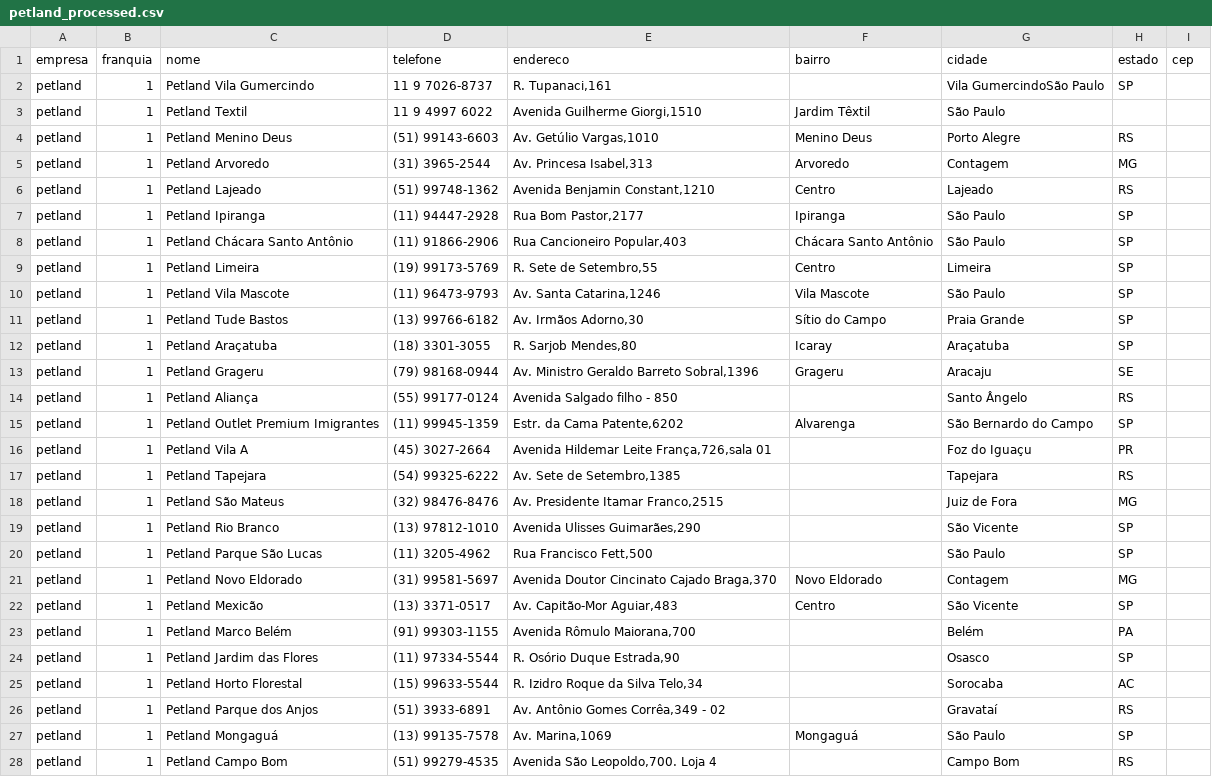
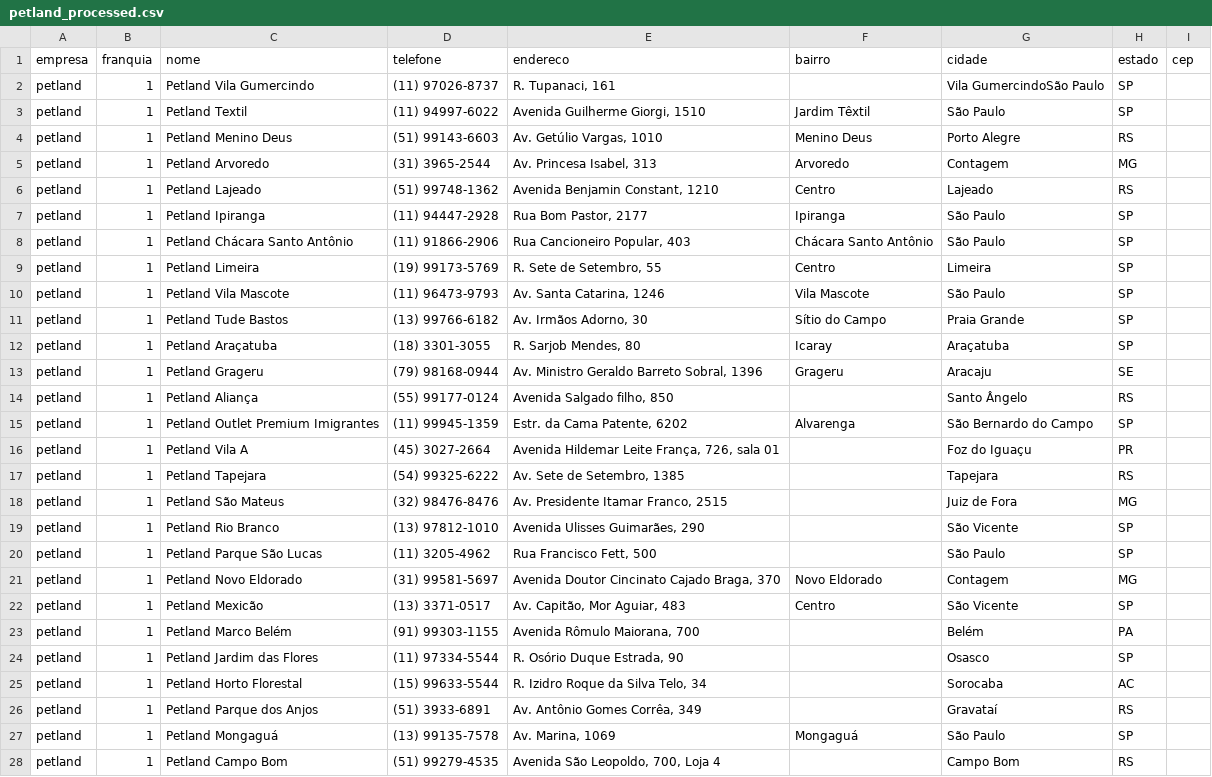
Before and after one commit to rafa-trindade/petstore-scraping, a CSV file: data/processed/petland_processed.csv, drawn as a sheet; only a part is shown; the diff covers the shown part only.

```diff
--- a/data/processed/petland_processed.csv
+++ b/data/processed/petland_processed.csv
@@ -1,28 +1,28 @@
 empresa;franquia;nome;telefone;endereco;bairro;cidade;estado;cep
-petland;1;Petland Vila Gumercindo;11 9 7026-8737;R. Tupanaci,161;;Vila GumercindoSão Paulo;SP;
-petland;1;Petland Textil;11 9 4997 6022;Avenida Guilherme Giorgi,1510;Jardim Têxtil;São Paulo;;
-petland;1;Petland Menino Deus;(51) 99143-6603;Av. Getúlio Vargas,1010;Menino Deus;Porto Alegre;RS;
-petland;1;Petland Arvoredo;(31) 3965-2544;Av. Princesa Isabel,313;Arvoredo;Contagem;MG;
-petland;1;Petland Lajeado;(51) 99748-1362;Avenida Benjamin Constant,1210;Centro;Lajeado;RS;
-petland;1;Petland Ipiranga;(11) 94447-2928;Rua Bom Pastor,2177;Ipiranga;São Paulo;SP;
-petland;1;Petland Chácara Santo Antônio;(11) 91866-2906;Rua Cancioneiro Popular,403;Chácara Santo Antônio;São Paulo;SP;
-petland;1;Petland Limeira;(19) 99173-5769;R. Sete de Setembro,55;Centro;Limeira;SP;
-petland;1;Petland Vila Mascote;(11) 96473-9793;Av. Santa Catarina,1246;Vila Mascote;São Paulo;SP;
-petland;1;Petland Tude Bastos;(13) 99766-6182;Av. Irmãos Adorno,30;Sítio do Campo;Praia Grande;SP;
-petland;1;Petland Araçatuba;(18) 3301-3055;R. Sarjob Mendes,80;Icaray;Araçatuba;SP;
-petland;1;Petland Grageru;(79) 98168-0944;Av. Ministro Geraldo Barreto Sobral,1396;Grageru;Aracaju;SE;
-petland;1;Petland Aliança;(55) 99177-0124;Avenida Salgado filho -  850;;Santo Ângelo;RS;
-petland;1;Petland Outlet Premium Imigrantes;(11) 99945-1359;Estr. da Cama Patente,6202;Alvarenga;São Bernardo do Campo;SP;
-petland;1;Petland Vila A;(45) 3027-2664;Avenida Hildemar Leite França,726,sala 01;;Foz do Iguaçu;PR;
-petland;1;Petland Tapejara;(54) 99325-6222;Av. Sete de Setembro,1385;;Tapejara;RS;
-petland;1;Petland  São Mateus;(32) 98476-8476;Av. Presidente Itamar Franco,2515;;Juiz de Fora;MG;
-petland;1;Petland Rio Branco;(13) 97812-1010;Avenida Ulisses Guimarães,290;;São Vicente;SP;
-petland;1;Petland Parque São Lucas;(11) 3205-4962;Rua Francisco Fett,500;;São Paulo;SP;
-petland;1;Petland Novo Eldorado;(31) 99581-5697;Avenida Doutor Cincinato Cajado Braga,370;Novo Eldorado;Contagem;MG;
-petland;1;Petland Mexicão;(13) 3371-0517;Av. Capitão-Mor Aguiar,483;Centro;São Vicente;SP;
-petland;1;Petland Marco Belém;(91) 99303-1155;Avenida Rômulo Maiorana,700;;Belém;PA;
-petland;1;Petland Jardim das Flores;(11) 97334-5544;R. Osório Duque Estrada,90;;Osasco;SP;
-petland;1;Petland Horto Florestal;(15) 99633-5544;R. Izidro Roque da Silva Telo,34;;Sorocaba;AC;
-petland;1;Petland Parque dos Anjos;(51) 3933-6891;Av. Antônio Gomes Corrêa,349 - 02;;Gravataí;RS;
-petland;1;Petland Mongaguá;(13) 99135-7578;Av. Marina,1069;Mongaguá;São Paulo;SP;
-petland;1;Petland Campo Bom;(51) 99279-4535;Avenida São Leopoldo,700. Loja 4;;Campo Bom;RS;
+petland;1;Petland Vila Gumercindo;(11) 97026-8737;R. Tupanaci,  161;;Vila GumercindoSão Paulo;SP;
+petland;1;Petland Textil;(11) 94997-6022;Avenida Guilherme Giorgi,  1510;Jardim Têxtil;São Paulo;SP;
+petland;1;Petland Menino Deus;(51) 99143-6603;Av. Getúlio Vargas,  1010;Menino Deus;Porto Alegre;RS;
+petland;1;Petland Arvoredo;(31) 3965-2544;Av. Princesa Isabel,  313;Arvoredo;Contagem;MG;
+petland;1;Petland Lajeado;(51) 99748-1362;Avenida Benjamin Constant,  1210;Centro;Lajeado;RS;
+petland;1;Petland Ipiranga;(11) 94447-2928;Rua Bom Pastor,  2177;Ipiranga;São Paulo;SP;
+petland;1;Petland Chácara Santo Antônio;(11) 91866-2906;Rua Cancioneiro Popular,  403;Chácara Santo Antônio;São Paulo;SP;
+petland;1;Petland Limeira;(19) 99173-5769;R. Sete de Setembro,  55;Centro;Limeira;SP;
+petland;1;Petland Vila Mascote;(11) 96473-9793;Av. Santa Catarina,  1246;Vila Mascote;São Paulo;SP;
+petland;1;Petland Tude Bastos;(13) 99766-6182;Av. Irmãos Adorno,  30;Sítio do Campo;Praia Grande;SP;
+petland;1;Petland Araçatuba;(18) 3301-3055;R. Sarjob Mendes,  80;Icaray;Araçatuba;SP;
+petland;1;Petland Grageru;(79) 98168-0944;Av. Ministro Geraldo Barreto Sobral,  1396;Grageru;Aracaju;SE;
+petland;1;Petland Aliança;(55) 99177-0124;Avenida Salgado filho, 850;;Santo Ângelo;RS;
+petland;1;Petland Outlet Premium Imigrantes;(11) 99945-1359;Estr. da Cama Patente,  6202;Alvarenga;São Bernardo do Campo;SP;
+petland;1;Petland Vila A;(45) 3027-2664;Avenida Hildemar Leite França,  726,  sala 01;;Foz do Iguaçu;PR;
+petland;1;Petland Tapejara;(54) 99325-6222;Av. Sete de Setembro,  1385;;Tapejara;RS;
+petland;1;Petland  São Mateus;(32) 98476-8476;Av. Presidente Itamar Franco,  2515;;Juiz de Fora;MG;
+petland;1;Petland Rio Branco;(13) 97812-1010;Avenida Ulisses Guimarães,  290;;São Vicente;SP;
+petland;1;Petland Parque São Lucas;(11) 3205-4962;Rua Francisco Fett,  500;;São Paulo;SP;
+petland;1;Petland Novo Eldorado;(31) 99581-5697;Avenida Doutor Cincinato Cajado Braga,  370;Novo Eldorado;Contagem;MG;
+petland;1;Petland Mexicão;(13) 3371-0517;Av. Capitão, Mor Aguiar,  483;Centro;São Vicente;SP;
+petland;1;Petland Marco Belém;(91) 99303-1155;Avenida Rômulo Maiorana,  700;;Belém;PA;
+petland;1;Petland Jardim das Flores;(11) 97334-5544;R. Osório Duque Estrada,  90;;Osasco;SP;
+petland;1;Petland Horto Florestal;(15) 99633-5544;R. Izidro Roque da Silva Telo,  34;;Sorocaba;AC;
+petland;1;Petland Parque dos Anjos;(51) 3933-6891;Av. Antônio Gomes Corrêa,  349;;Gravataí;RS;
+petland;1;Petland Mongaguá;(13) 99135-7578;Av. Marina,  1069;Mongaguá;São Paulo;SP;
+petland;1;Petland Campo Bom;(51) 99279-4535;Avenida São Leopoldo,  700, Loja 4;;Campo Bom;RS;
```
Also changed, not shown: 96 edited cells elsewhere in this file, data/processed/petlove_processed.csv.
